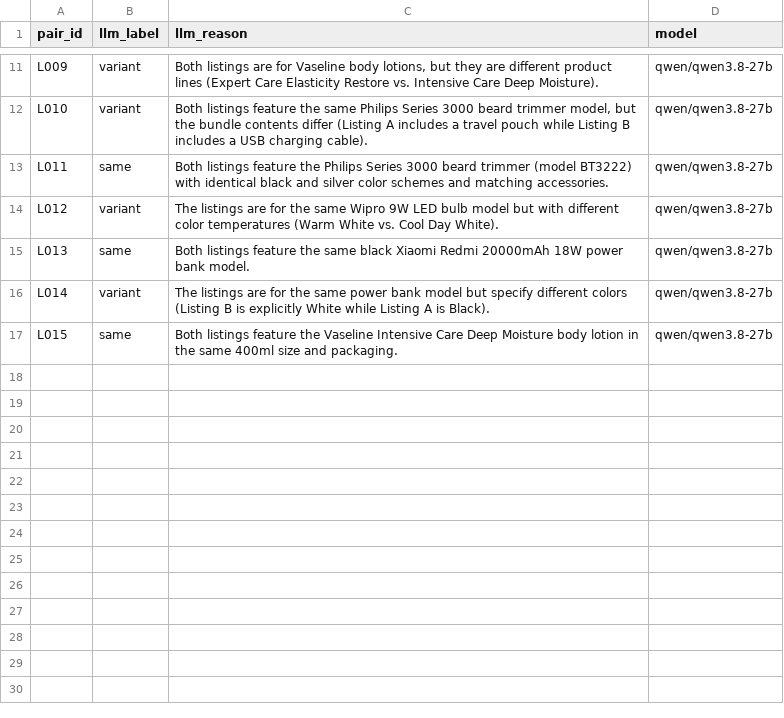
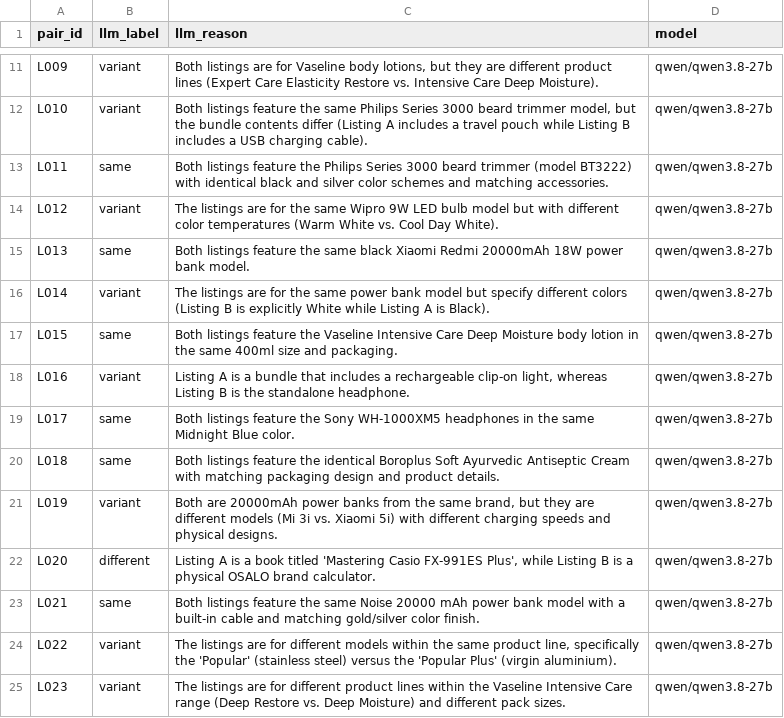
Before and after one commit to vivaanjasapara707/dupelens, a CSV file: results/llm_labels_final.csv, drawn as a sheet; only a part is shown, gaps mark what is left out.

```diff
--- a/results/llm_labels_final.csv
+++ b/results/llm_labels_final.csv
@@ -17 +17,9 @@ L014,variant,The listings are for the same power bank model but specify differen
 L015,same,Both listings feature the Vaseline Intensive Care Deep Moisture body lotion in the same 400ml size and packaging.,qwen/qwen3.8-27b
+L016,variant,"Listing A is a bundle that includes a rechargeable clip-on light, whereas Listing B is the standalone headphone.",qwen/qwen3.8-27b
+L017,same,Both listings feature the Sony WH-1000XM5 headphones in the same Midnight Blue color.,qwen/qwen3.8-27b
+L018,same,Both listings feature the identical Boroplus Soft Ayurvedic Antiseptic Cream with matching packaging design and product details.,qwen/qwen3.8-27b
+L019,variant,"Both are 20000mAh power banks from the same brand, but they are different models (Mi 3i vs. Xiaomi 5i) with different charging speeds and physical designs.",qwen/qwen3.8-27b
+L020,different,"Listing A is a book titled 'Mastering Casio FX-991ES Plus', while Listing B is a physical OSALO brand calculator.",qwen/qwen3.8-27b
+L021,same,Both listings feature the same Noise 20000 mAh power bank model with a built-in cable and matching gold/silver color finish.,qwen/qwen3.8-27b
+L022,variant,"The listings are for different models within the same product line, specifically the 'Popular' (stainless steel) versus the 'Popular Plus' (virgin aluminium).",qwen/qwen3.8-27b
+L023,variant,The listings are for different product lines within the Vaseline Intensive Care range (Deep Restore vs. Deep Moisture) and different pack sizes.,qwen/qwen3.8-27b
```
Also changed, not shown: 5 other files.
